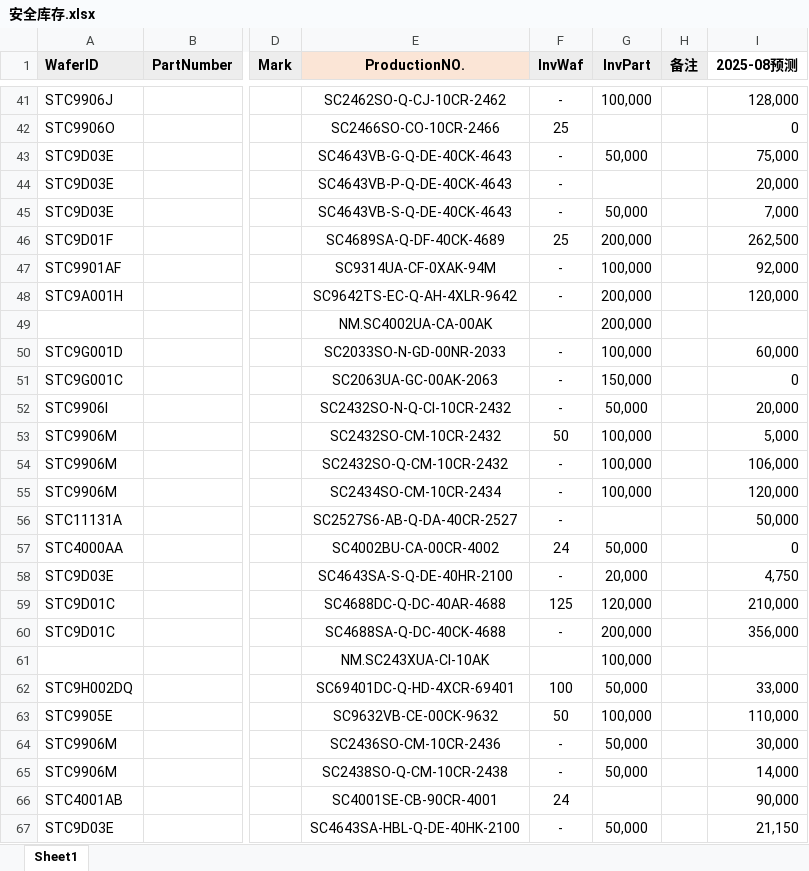
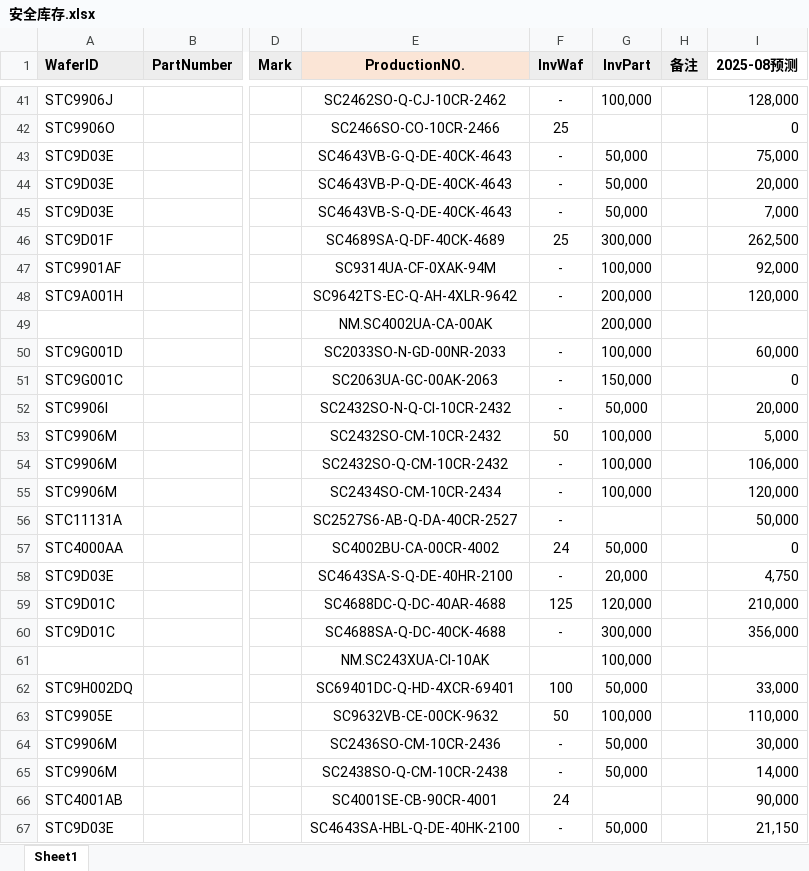
Before and after one commit to TTTriste06/operation_planning-, an Excel workbook: 安全库存.xlsx, sheet Sheet1, drawn as a sheet; only a part is shown, gaps mark what is left out; values as stored, in another font and other column widths than the file's, no borders; conditional formats not drawn; the diff names each change by its address in the sheet, - before the commit and + after, or states it on an @@ line.

Commit message:
upload 安全库存.xlsx

```diff
--- a/安全库存.xlsx (sheet Sheet1)
+++ b/安全库存.xlsx (sheet Sheet1)
-G44 (InvPart): (empty)
+G44 (InvPart): 50,000
-G46 (InvPart): 200,000
+G46 (InvPart): 300,000
-G60 (InvPart): 200,000
+G60 (InvPart): 300,000
```
